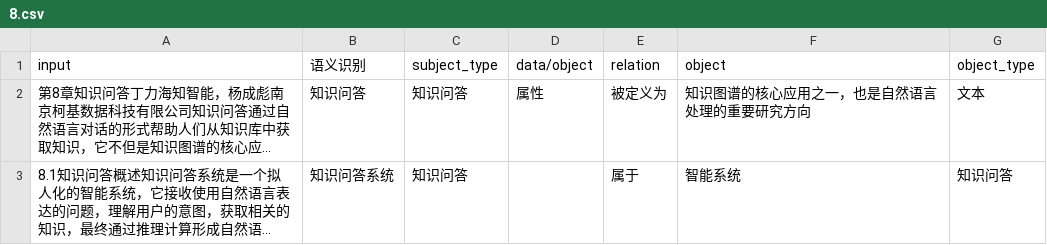
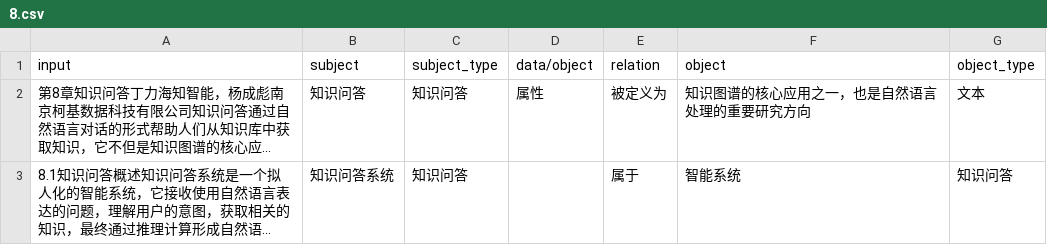
Before and after one commit to yxyuanxiao/knowledge-graph, a CSV file: csv2neo4j/csv/8.csv, drawn as a sheet; only a part is shown; long unchanged cells end in …; the diff names each change by its address in the sheet, - before the commit and + after, or states it on an @@ line.

```diff
--- a/csv2neo4j/csv/8.csv
+++ b/csv2neo4j/csv/8.csv
-B1: 语义识别
+B1: subject
```
Also changed, not shown: csv2neo4j/csv/1.csv, csv2neo4j/csv/2.csv, 8 other files.
